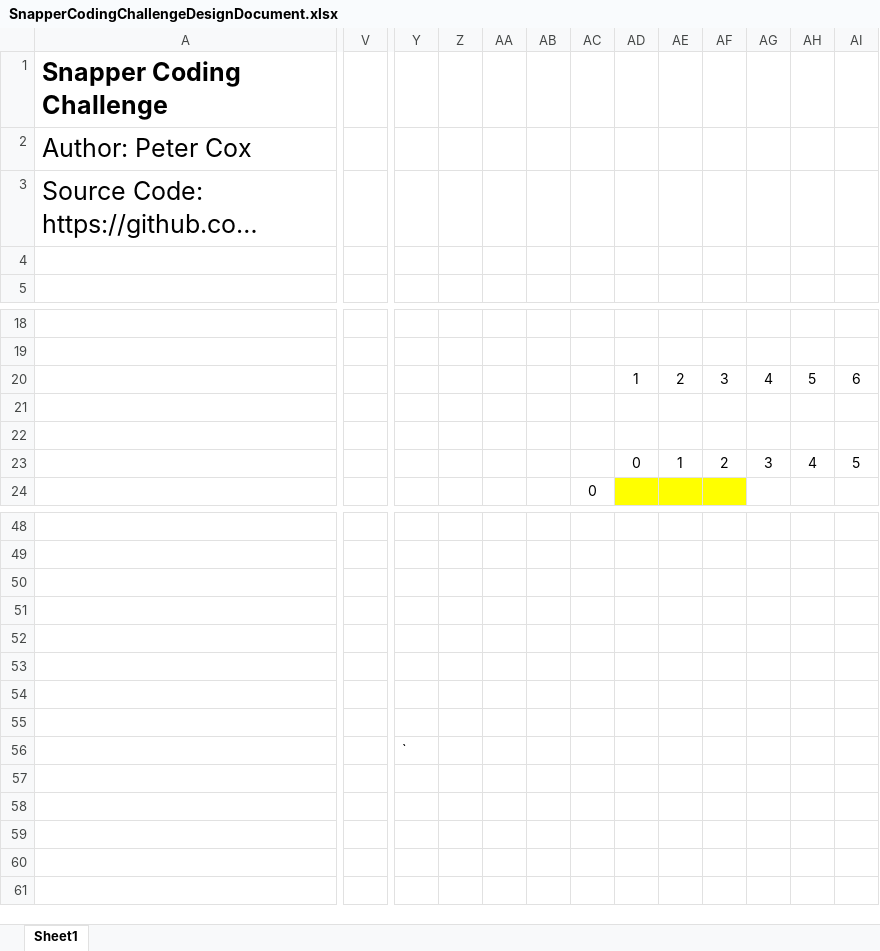
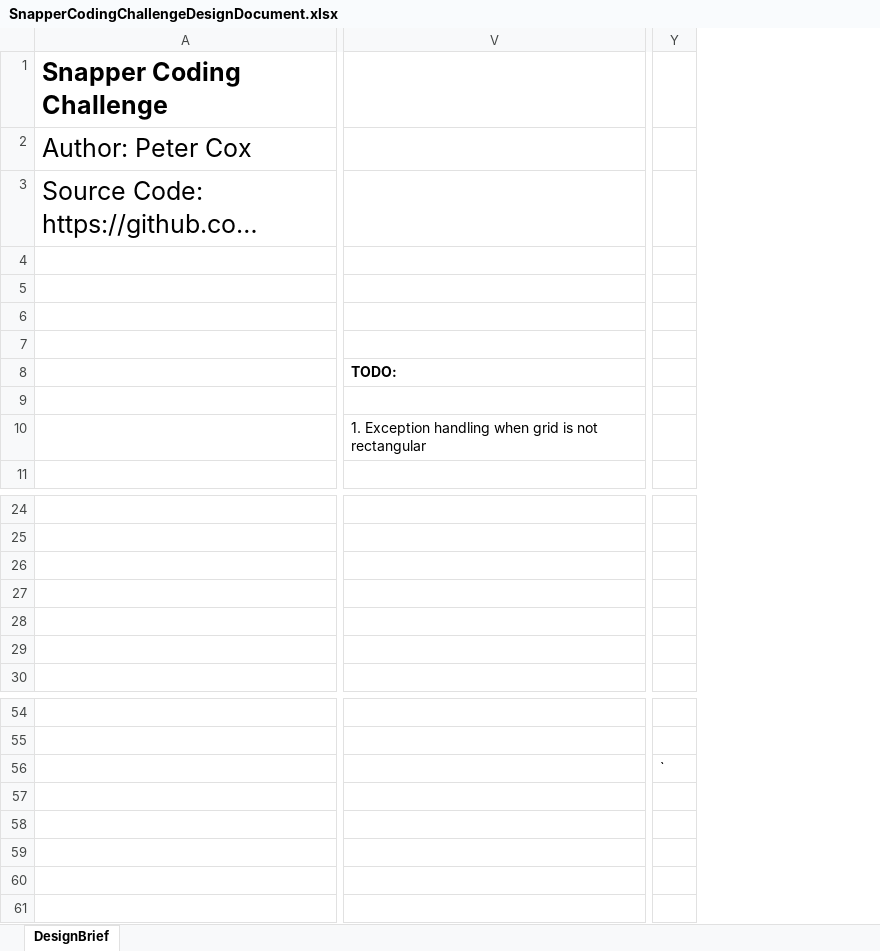
Before and after one commit to EurocodeHelpers/SnapperCodingChallenge, an Excel workbook: Design Brief and Analysis/SnapperCodingChallengeDesignDocument.xlsx, sheet DesignBrief, drawn as a sheet; only a part is shown, gaps mark what is left out; long unchanged cells end in …; values as stored, in another font and other column widths than the file's, no borders; charts and pictures not drawn; removed rows and columns are numbered as before the commit, all else as after; rows hold the shown columns only; the diff names each change by its address in the sheet, - before the commit and + after, or states it on an @@ line.

Commit message:
Working on OOP approach. Ticking off procedural approach items and rewording

```diff
--- a/Design Brief and Analysis/SnapperCodingChallengeDesignDocument.xlsx (sheet DesignBrief)
+++ b/Design Brief and Analysis/SnapperCodingChallengeDesignDocument.xlsx (sheet DesignBrief)
-sheet tab: Sheet1
+sheet tab: DesignBrief
-column V, empty
+column V, row 10: 1. Exception handling when grid is not rectangular
-column Z, empty
-column AA, empty
-column AB, empty
-column AC, row 24: 0
-column AD, rows 20-23: 1 |  |  | 0
-column AE, rows 20-23: 2 |  |  | 1
-column AF, rows 20-23: 3 |  |  | 2
-column AG, rows 20-23: 4 |  |  | 3
-column AH, rows 20-23: 5 |  |  | 4
-column AI, rows 20-23: 6 |  |  | 5
+row 4: (empty)
+row 5: (empty)
+row 6: (empty)
+row 7: (empty)
+row 8:  | TODO:
+row 9: (empty)
-row 26:  |  |  |  |  |  |  | 1 | 2 | 3 | 4 | 5 | 6
+row 26: (empty)
-row 29:  |  |  |  |  |  |  | 0 | 1 | 2 | 3 | 4 | 5
+row 29: (empty)
-Y56: (empty)
+Y56: `
-row 56:  |  | `
```
Also changed, not shown: charts or pictures.
